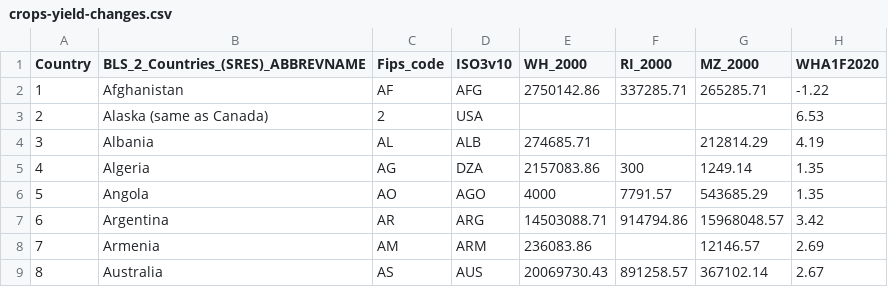
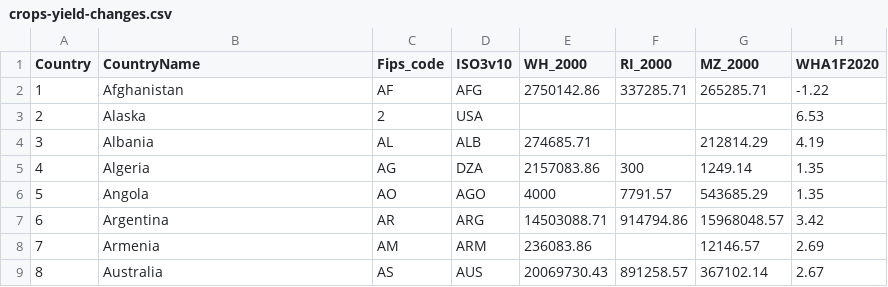
Before and after one commit to em0227/Global-Warming-on-Food, a CSV file: src/data/crops-yield-changes.csv, drawn as a sheet; only a part is shown; the diff names each change by its address in the sheet, - before the commit and + after, or states it on an @@ line.

```diff
--- a/src/data/crops-yield-changes.csv
+++ b/src/data/crops-yield-changes.csv
-B1: BLS_2_Countries_(SRES)_ABBREVNAME
+B1: CountryName
-B3 (CountryName): Alaska (same as Canada)
+B3 (CountryName): Alaska
```
Also changed, not shown: 2 other files.
